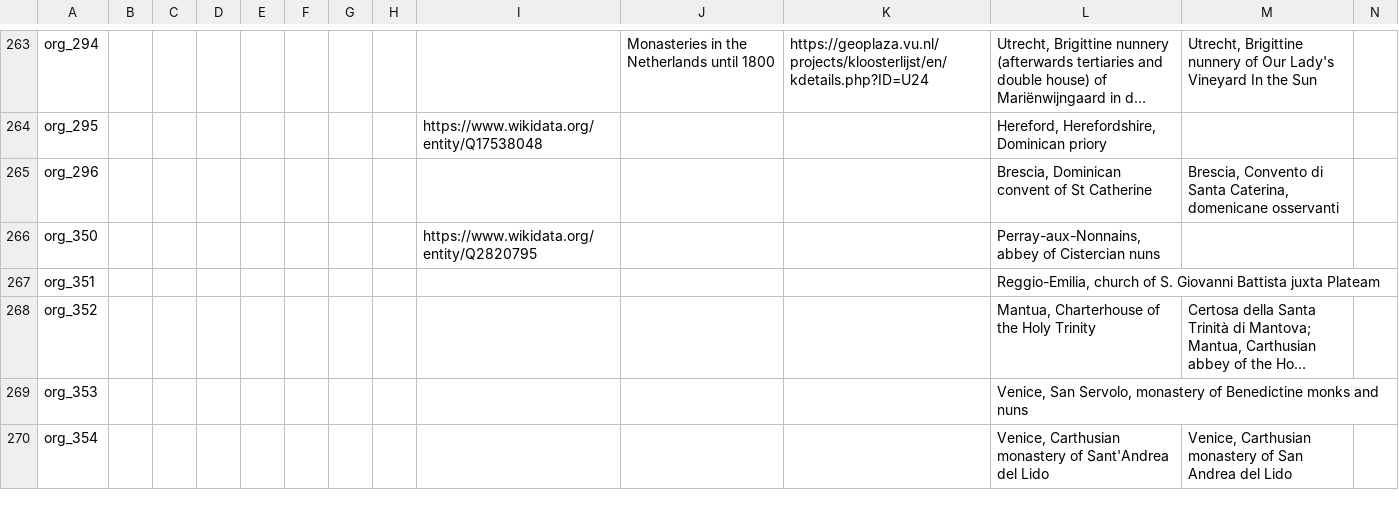
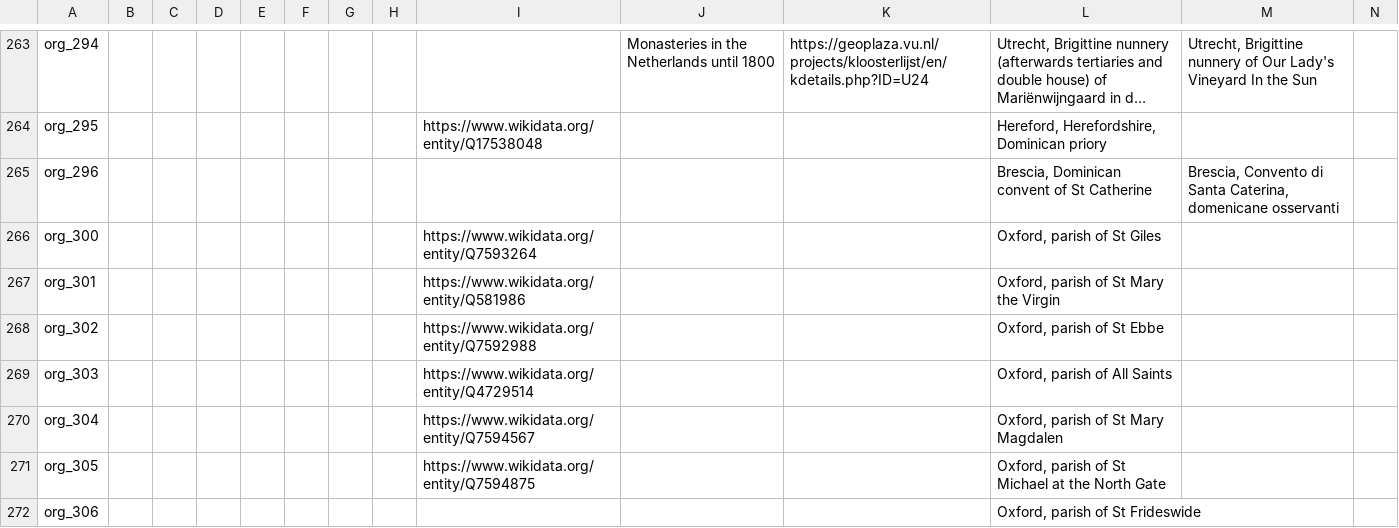
Before and after one commit to dowsmiller/medieval-mss-tabular-data, a CSV file: tabular_data/authority/csv/orgs.csv, drawn as a sheet; only a part is shown, gaps mark what is left out; the shorter side is filled out with more unchanged rows; long unchanged cells end in …; rows hold the shown columns only; the diff covers the shown part only; the diff names each change by its address in the sheet, - before the commit and + after, or states it on an @@ line.

```diff
--- a/tabular_data/authority/csv/orgs.csv
+++ b/tabular_data/authority/csv/orgs.csv
+row 266: org_300 |  |  |  |  |  |  |  | https://www.wikidata.org/entity/Q7593264 |  |  | Oxford, parish of St Giles
+row 267: org_301 |  |  |  |  |  |  |  | https://www.wikidata.org/entity/Q581986 |  |  | Oxford, parish of St Mary the Virgin
+row 268: org_302 |  |  |  |  |  |  |  | https://www.wikidata.org/entity/Q7592988 |  |  | Oxford, parish of St Ebbe
+row 269: org_303 |  |  |  |  |  |  |  | https://www.wikidata.org/entity/Q4729514 |  |  | Oxford, parish of All Saints
+row 270: org_304 |  |  |  |  |  |  |  | https://www.wikidata.org/entity/Q7594567 |  |  | Oxford, parish of St Mary Magdalen
+row 271: org_305 |  |  |  |  |  |  |  | https://www.wikidata.org/entity/Q7594875 |  |  | Oxford, parish of St Michael at the North Gate
+row 272: org_306 |  |  |  |  |  |  |  |  |  |  | Oxford, parish of St Frideswide
```
Also changed, not shown: 10 added rows and 1 edited cell elsewhere in this file, tabular_data/authority/csv/data_quality_authority.csv, tabular_data/collection/csv/06_music.csv, 32 other files.
